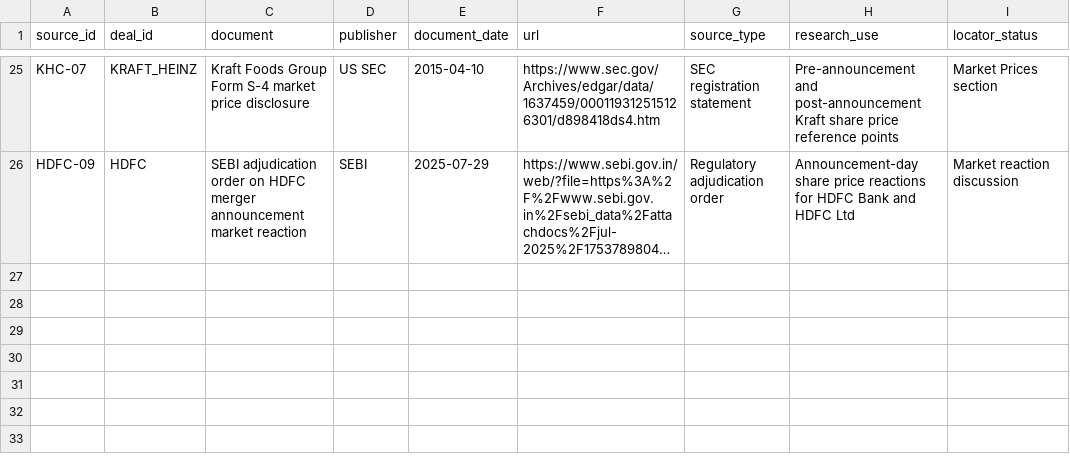
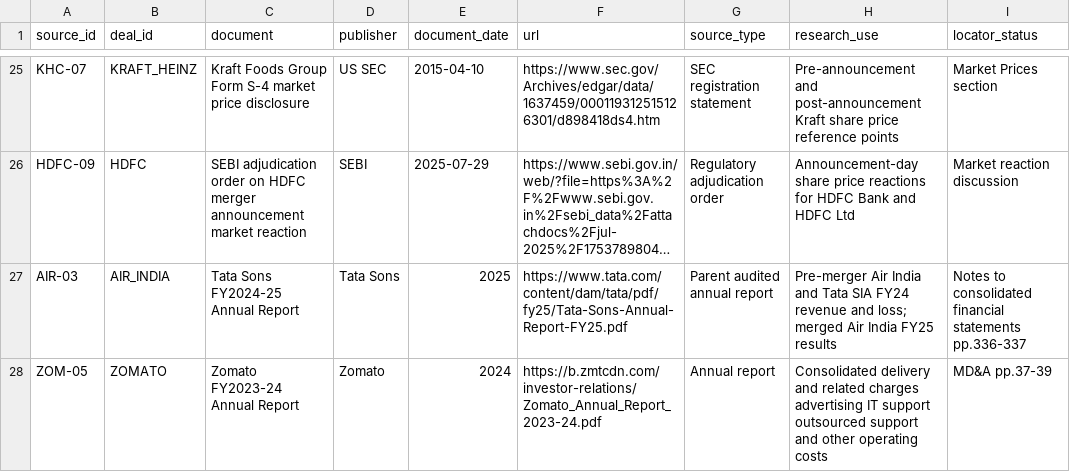
Before and after one commit to gourisaini1/MA-Synergy-Analyzer, a CSV file: data/source_register.csv, drawn as a sheet; only a part is shown, gaps mark what is left out; long unchanged cells end in …; the diff names each change by its address in the sheet, - before the commit and + after, or states it on an @@ line.

Commit message:
Add primary annual-report sources for Air India and Zomato diligence

```diff
--- a/data/source_register.csv
+++ b/data/source_register.csv
+row 27: AIR-03 | AIR_INDIA | Tata Sons FY2024-25 Annual Report | Tata Sons | 2025 | https://www.tata.com/content/dam/tata/pdf/fy25/Tata-Sons-Annual-Report-FY25.pdf | Parent audited annual report | Pre-merger Air India and Tata SIA FY24 revenue and loss; merged Air India FY25 results | Notes to consolidated financial statements pp.336-337
+row 28: ZOM-05 | ZOMATO | Zomato FY2023-24 Annual Report | Zomato | 2024 | https://b.zmtcdn.com/investor-relations/Zomato_Annual_Report_2023-24.pdf | Annual report | Consolidated delivery and related charges advertising IT support outsourced support and other operating costs | MD&A pp.37-39
```
